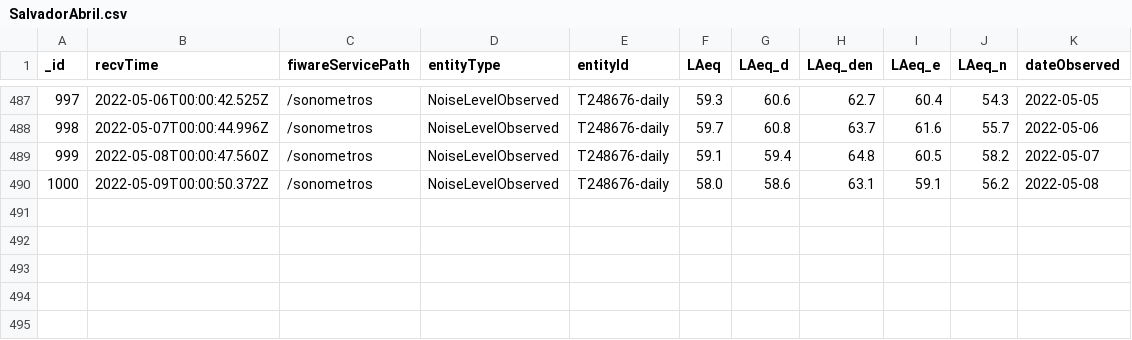
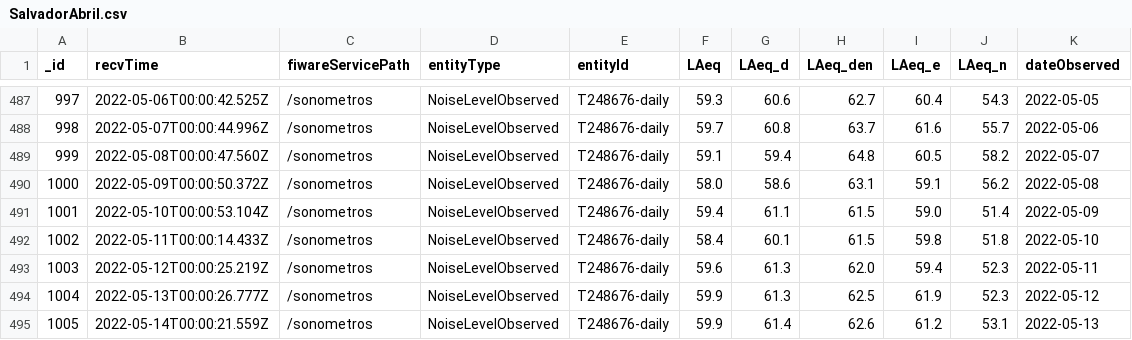
Before and after one commit to JosepPeiro/ProyectoTD2022, a CSV file: data/SalvadorAbril.csv, drawn as a sheet; only a part is shown, gaps mark what is left out.

```diff
--- a/data/SalvadorAbril.csv
+++ b/data/SalvadorAbril.csv
@@ -490 +490,6 @@
 1000,2022-05-09T00:00:50.372Z,/sonometros,NoiseLevelObserved,T248676-daily,58.0,58.6,63.1,59.1,56.2,2022-05-08
+1001,2022-05-10T00:00:53.104Z,/sonometros,NoiseLevelObserved,T248676-daily,59.4,61.1,61.5,59.0,51.4,2022-05-09
+1002,2022-05-11T00:00:14.433Z,/sonometros,NoiseLevelObserved,T248676-daily,58.4,60.1,61.5,59.8,51.8,2022-05-10
+1003,2022-05-12T00:00:25.219Z,/sonometros,NoiseLevelObserved,T248676-daily,59.6,61.3,62.0,59.4,52.3,2022-05-11
+1004,2022-05-13T00:00:26.777Z,/sonometros,NoiseLevelObserved,T248676-daily,59.9,61.3,62.5,61.9,52.3,2022-05-12
+1005,2022-05-14T00:00:21.559Z,/sonometros,NoiseLevelObserved,T248676-daily,59.9,61.4,62.6,61.2,53.1,2022-05-13
```
Also changed, not shown: data/Sueca32.csv, data/Sueca61.csv, 5 other files.
